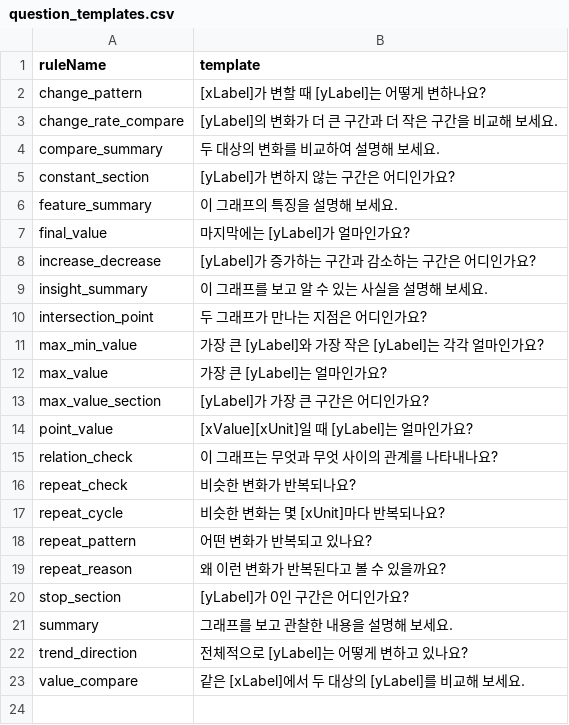
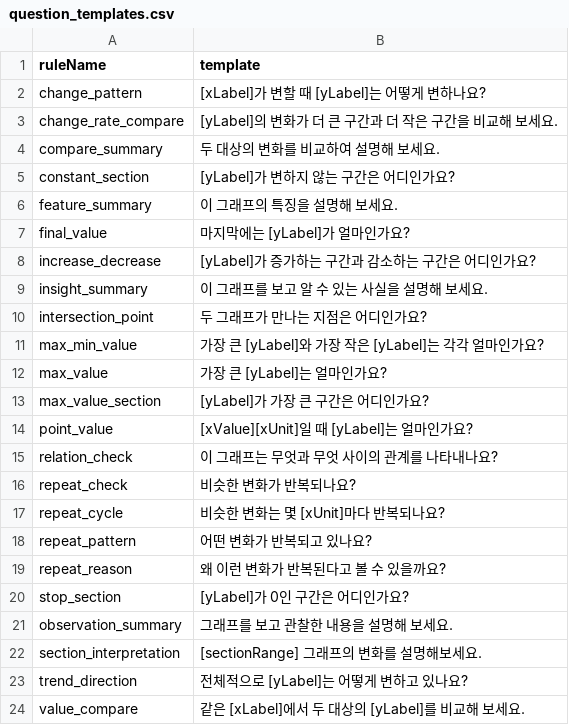
Before and after one commit to swan314/20251208, a CSV file: public/data/question_templates.csv, drawn as a sheet.

```diff
--- a/public/data/question_templates.csv
+++ b/public/data/question_templates.csv
@@ -20,3 +20,4 @@ repeat_reason,왜 이런 변화가 반복된다고 볼 수 있을까요?
 stop_section,[yLabel]가 0인 구간은 어디인가요?
-summary,그래프를 보고 관찰한 내용을 설명해 보세요.
+observation_summary,그래프를 보고 관찰한 내용을 설명해 보세요.
+section_interpretation,[sectionRange] 그래프의 변화를 설명해보세요.
 trend_direction,전체적으로 [yLabel]는 어떻게 변하고 있나요?
```
Also changed, not shown: public/data/ai_coaching_rules.csv, 10 other files.
